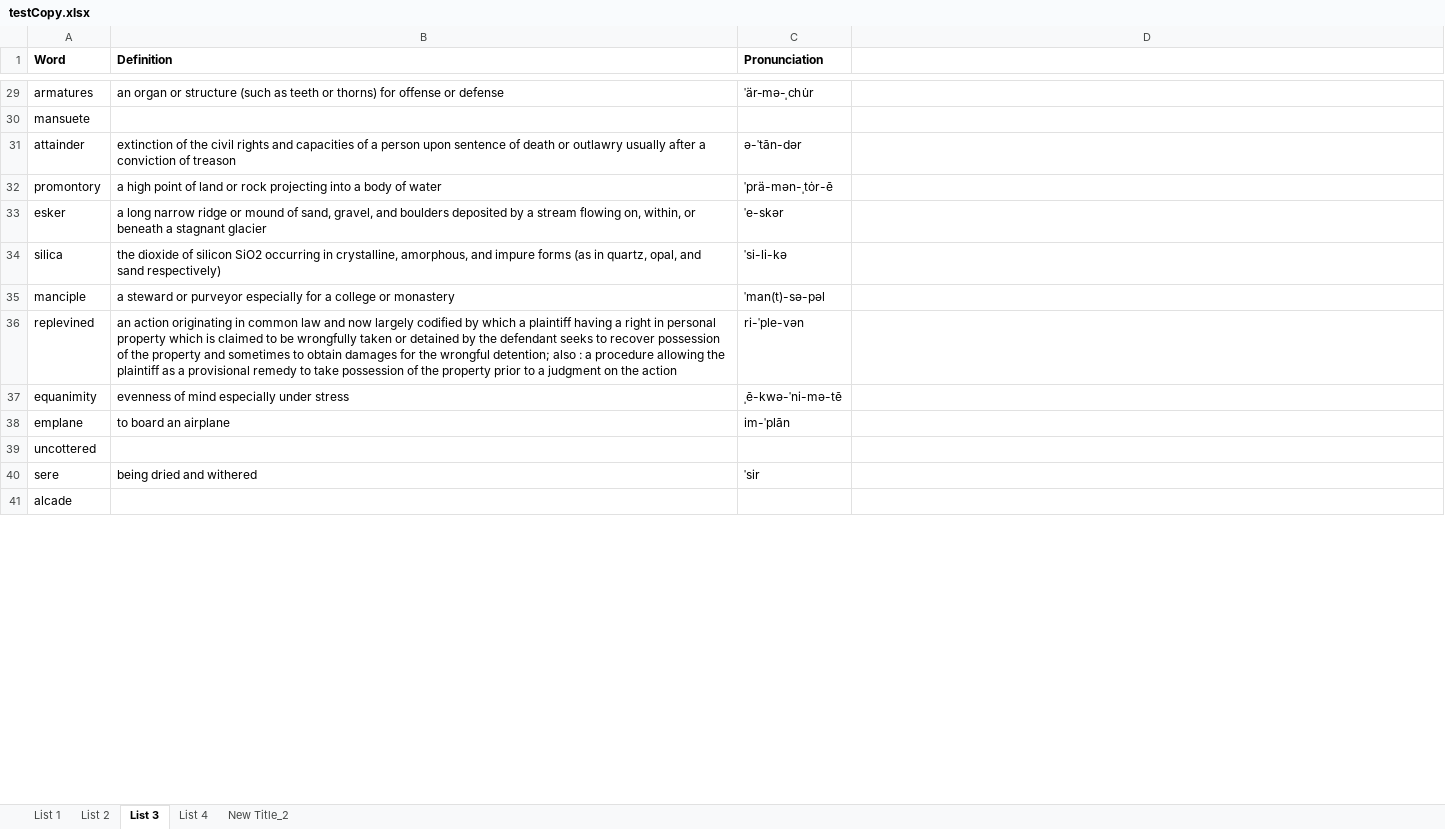
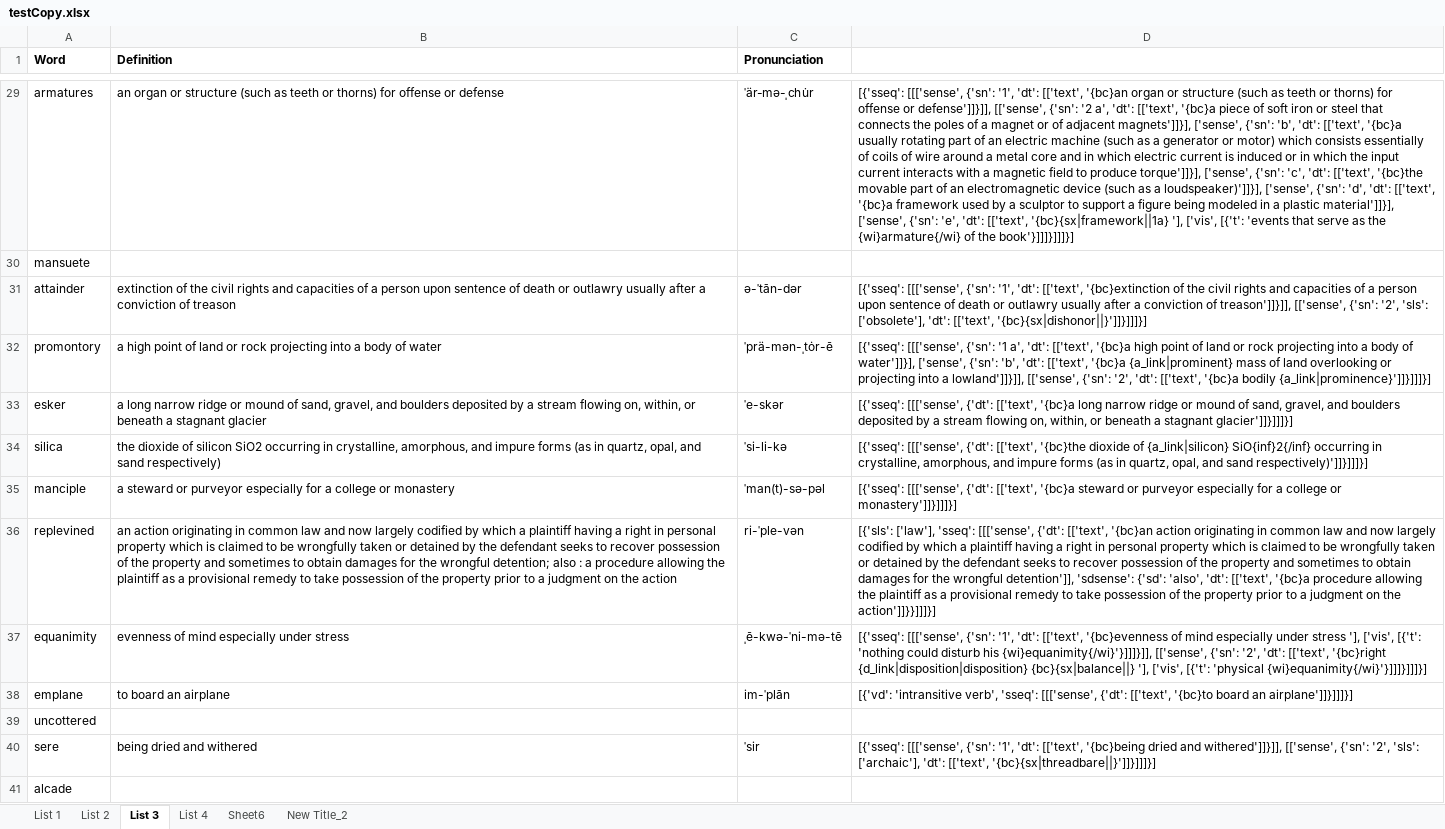
Before and after one commit to Andrew-Ayetey/VocabBuilder, an Excel workbook: Final/testCopy.xlsx, sheet List 3, drawn as a sheet; only a part is shown, gaps mark what is left out; values as stored, in another font and other column widths than the file's, no borders; the diff covers the shown part only; the diff names each change by its address in the sheet, - before the commit and + after, or states it on an @@ line.

```diff
--- a/Final/testCopy.xlsx (sheet List 3)
+++ b/Final/testCopy.xlsx (sheet List 3)
+sheet tab: Sheet6
-D29: (empty)
+D29: [{'sseq': [[['sense', {'sn': '1', 'dt': [['text', '{bc}an organ or structure (such as teeth or thorns) for offense or defense']]}]], [['sense', {'sn': '2 a', 'dt': [['text', '{bc}a piece of soft iron or steel that connects the poles of a magnet or of adjacent magnets']]}], ['sense', {'sn': 'b', 'dt': [['text', '{bc}a usually rotating part of an electric machine (such as a generator or motor) which consists essentially of coils of wire around a metal core and in which electric current is induced or in which the input current interacts with a magnetic field to produce torque']]}], ['sense', {'sn': 'c', 'dt': [['text', '{bc}the movable part of an electromagnetic device (such as a loudspeaker)']]}], ['sense', {'sn': 'd', 'dt': [['text', '{bc}a framework used by a sculptor to support a figure being modeled in a plastic material']]}], ['sense', {'sn': 'e', 'dt': [['text', '{bc}{sx|framework||1a} '], ['vis', [{'t': 'events that serve as the {wi}armature{/wi} of the book'}]]]}]]]}]
-D31: (empty)
+D31: [{'sseq': [[['sense', {'sn': '1', 'dt': [['text', '{bc}extinction of the civil rights and capacities of a person upon sentence of death or outlawry usually after a conviction of treason']]}]], [['sense', {'sn': '2', 'sls': ['obsolete'], 'dt': [['text', '{bc}{sx|dishonor||}']]}]]]}]
-D32: (empty)
+D32: [{'sseq': [[['sense', {'sn': '1 a', 'dt': [['text', '{bc}a high point of land or rock projecting into a body of water']]}], ['sense', {'sn': 'b', 'dt': [['text', '{bc}a {a_link|prominent} mass of land overlooking or projecting into a lowland']]}]], [['sense', {'sn': '2', 'dt': [['text', '{bc}a bodily {a_link|prominence}']]}]]]}]
-D33: (empty)
+D33: [{'sseq': [[['sense', {'dt': [['text', '{bc}a long narrow ridge or mound of sand, gravel, and boulders deposited by a stream flowing on, within, or beneath a stagnant glacier']]}]]]}]
-D34: (empty)
+D34: [{'sseq': [[['sense', {'dt': [['text', '{bc}the dioxide of {a_link|silicon} SiO{inf}2{/inf} occurring in crystalline, amorphous, and impure forms (as in quartz, opal, and sand respectively)']]}]]]}]
-D35: (empty)
+D35: [{'sseq': [[['sense', {'dt': [['text', '{bc}a steward or purveyor especially for a college or monastery']]}]]]}]
-D36: (empty)
+D36: [{'sls': ['law'], 'sseq': [[['sense', {'dt': [['text', '{bc}an action originating in common law and now largely codified by which a plaintiff having a right in personal property which is claimed to be wrongfully taken or detained by the defendant seeks to recover possession of the property and sometimes to obtain damages for the wrongful detention']], 'sdsense': {'sd': 'also', 'dt': [['text', '{bc}a procedure allowing the plaintiff as a provisional remedy to take possession of the property prior to a judgment on the action']]}}]]]}]
-D37: (empty)
+D37: [{'sseq': [[['sense', {'sn': '1', 'dt': [['text', '{bc}evenness of mind especially under stress '], ['vis', [{'t': 'nothing could disturb his {wi}equanimity{/wi}'}]]]}]], [['sense', {'sn': '2', 'dt': [['text', '{bc}right {d_link|disposition|disposition} {bc}{sx|balance||} '], ['vis', [{'t': 'physical {wi}equanimity{/wi}'}]]]}]]]}]
-D38: (empty)
+D38: [{'vd': 'intransitive verb', 'sseq': [[['sense', {'dt': [['text', '{bc}to board an airplane']]}]]]}]
-D40: (empty)
+D40: [{'sseq': [[['sense', {'sn': '1', 'dt': [['text', '{bc}being dried and withered']]}]], [['sense', {'sn': '2', 'sls': ['archaic'], 'dt': [['text', '{bc}{sx|threadbare||}']]}]]]}]
```
Also changed, not shown: 32 edited cells elsewhere in this sheet, sheet List 1, sheet List 4, Final/test.xlsx, 2 other files.
